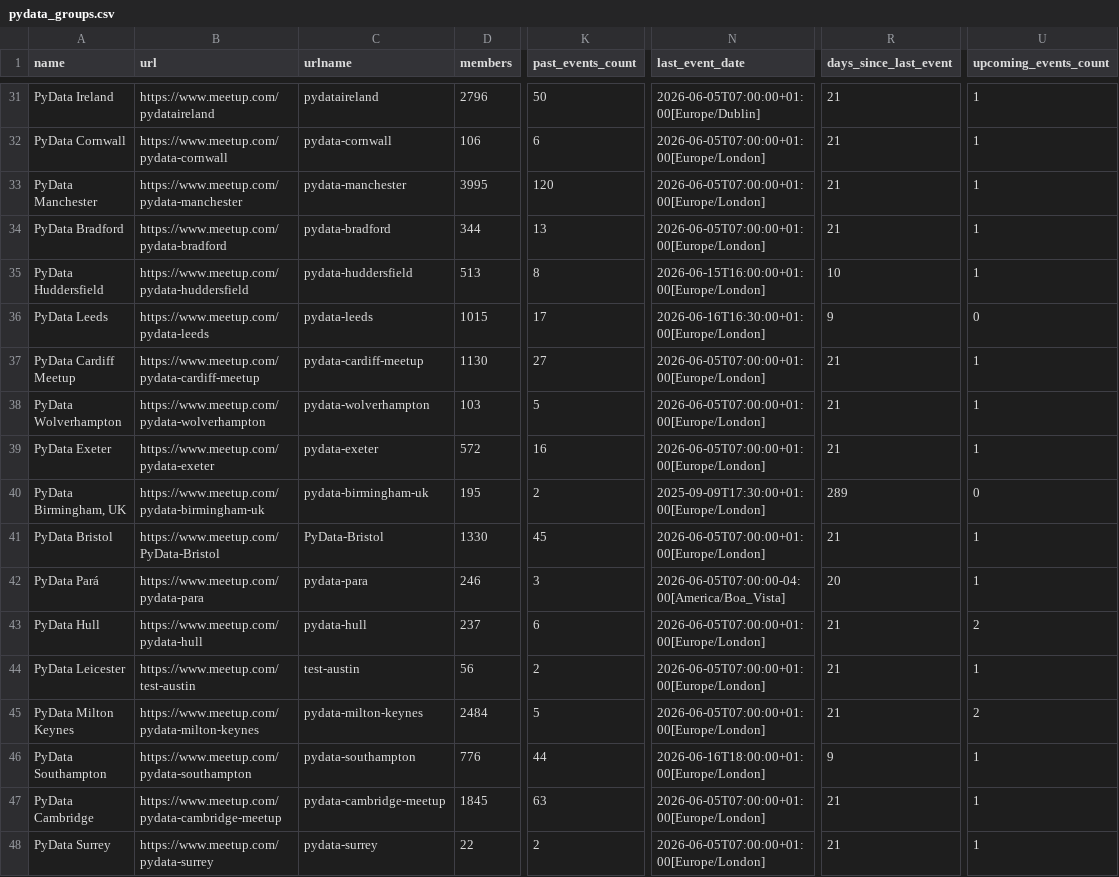
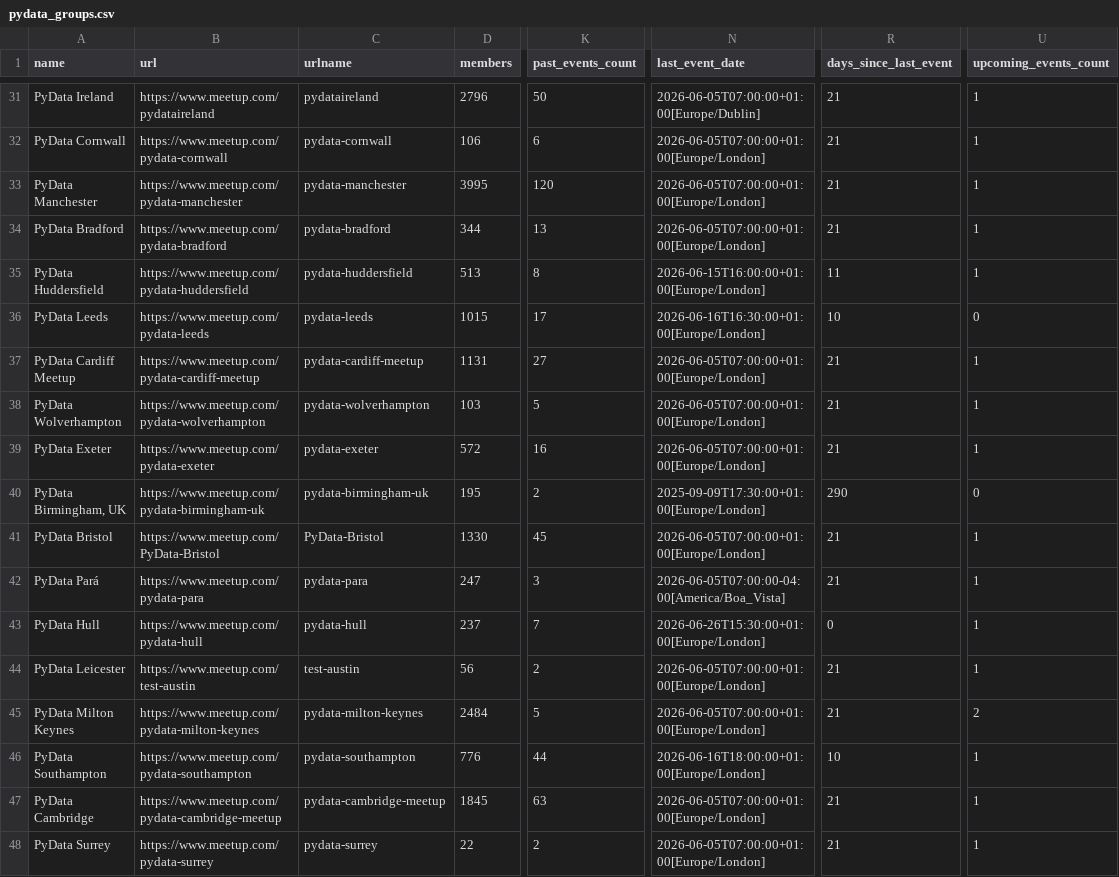
Before and after one commit to hevansDev/mapping-pydata, a CSV file: pydata_groups.csv, drawn as a sheet; only a part is shown, gaps mark what is left out; the diff covers the shown part only; the diff names each change by its address in the sheet, - before the commit and + after, or states it on an @@ line.

```diff
--- a/pydata_groups.csv
+++ b/pydata_groups.csv
-R35 (days_since_last_event): 10
+R35 (days_since_last_event): 11
-R36 (days_since_last_event): 9
+R36 (days_since_last_event): 10
-D37 (members): 1130
+D37 (members): 1131
-R40 (days_since_last_event): 289
+R40 (days_since_last_event): 290
-D42 (members): 246
+D42 (members): 247
-R42 (days_since_last_event): 20
+R42 (days_since_last_event): 21
-K43 (past_events_count): 6
+K43 (past_events_count): 7
-N43 (last_event_date): 2026-06-05T07:00:00+01:00[Europe/London]
+N43 (last_event_date): 2026-06-26T15:30:00+01:00[Europe/London]
-R43 (days_since_last_event): 21
+R43 (days_since_last_event): 0
-U43 (upcoming_events_count): 2
+U43 (upcoming_events_count): 1
-R46 (days_since_last_event): 9
+R46 (days_since_last_event): 10
```
Also changed, not shown: 165 edited cells elsewhere in this file, 5 other files.
